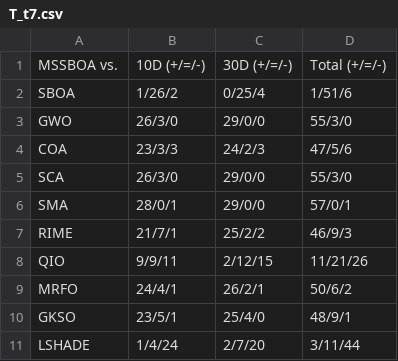
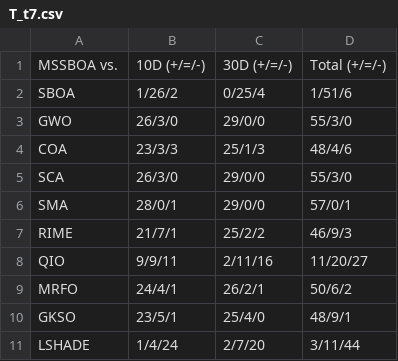
Before and after one commit to caixinyu2017-star/xixi, a CSV file: work/mssboa-design/results/T_t7.csv, drawn as a sheet.

```diff
--- a/work/mssboa-design/results/T_t7.csv
+++ b/work/mssboa-design/results/T_t7.csv
@@ -3,3 +3,3 @@ SBOA,1/26/2,0/25/4,1/51/6
 GWO,26/3/0,29/0/0,55/3/0
-COA,23/3/3,24/2/3,47/5/6
+COA,23/3/3,25/1/3,48/4/6
 SCA,26/3/0,29/0/0,55/3/0
@@ -7,3 +7,3 @@ SMA,28/0/1,29/0/0,57/0/1
 RIME,21/7/1,25/2/2,46/9/3
-QIO,9/9/11,2/12/15,11/21/26
+QIO,9/9/11,2/11/16,11/20/27
 MRFO,24/4/1,26/2/1,50/6/2
```
Also changed, not shown: work/mssboa-design/results/T_loss.csv, work/mssboa-design/results/T_t6.csv, 8 other files.
